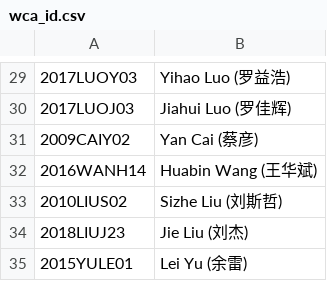
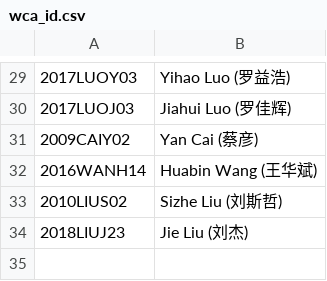
Before and after one commit to MeiZhou-Cube-Association/meizhou-cube-association.github.io, a CSV file: DateGetter/wca_id.csv, drawn as a sheet; only a part is shown, gaps mark what is left out.

Commit message:
update data

```diff
--- a/DateGetter/wca_id.csv
+++ b/DateGetter/wca_id.csv
@@ -34,2 +34 @@
 2018LIUJ23,Jie Liu (刘杰)
-2015YULE01,Lei Yu (余雷)
```
Also changed, not shown: 2 other files.
